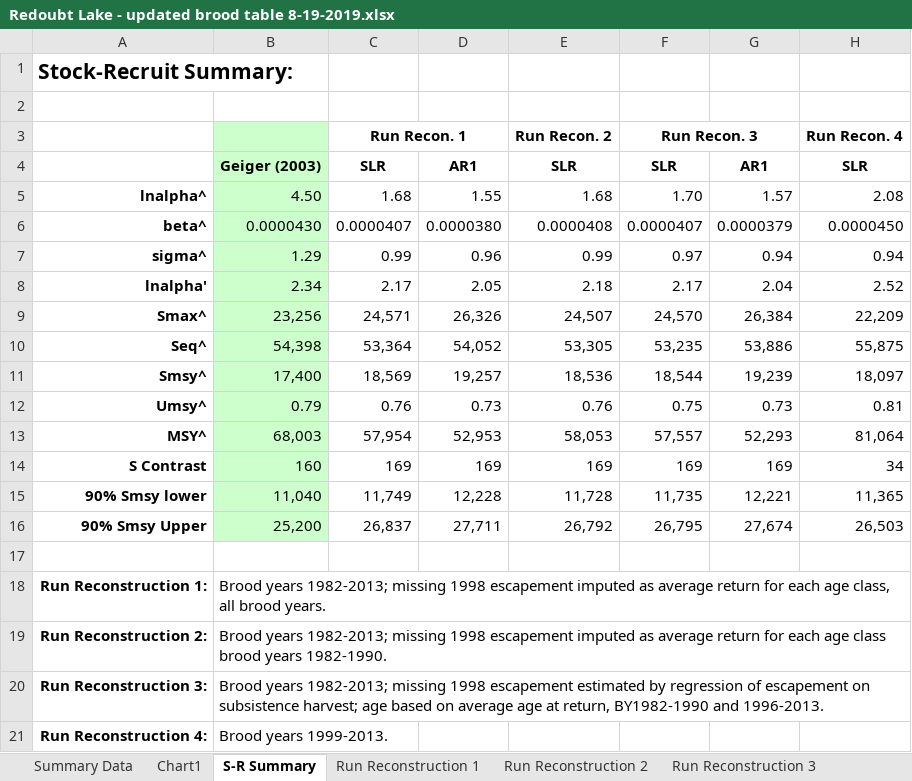
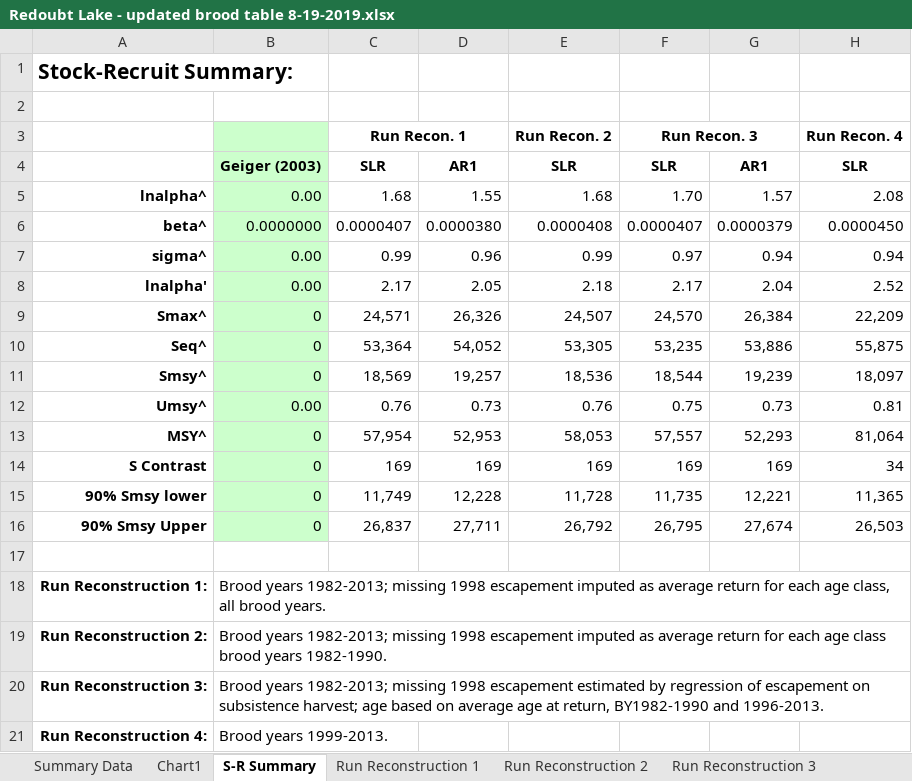
Before and after one commit to commfish/Redoubt_Lake_sockeye, an Excel workbook: output/Redoubt Lake - updated brood table 8-19-2019.xlsx, sheet S-R Summary, drawn as a sheet; values as stored, in another font and other column widths than the file's, no borders; the diff names each change by its address in the sheet, - before the commit and + after, or states it on an @@ line.

```diff
--- a/output/Redoubt Lake - updated brood table 8-19-2019.xlsx (sheet S-R Summary)
+++ b/output/Redoubt Lake - updated brood table 8-19-2019.xlsx (sheet S-R Summary)
-B5: 4.50
+B5: 0.00
-B6: 0.0000430
+B6: 0.0000000
-B7: 1.29
+B7: 0.00
-B8: 2.34
+B8: 0.00
-B9: 23,256
+B9: 0
-B10: 54,398
+B10: 0
-B11: 17,400
+B11: 0
-B12: 0.79
+B12: 0.00
-B13: 68,003
+B13: 0
-B14: 160
+B14: 0
-B15: 11,040
+B15: 0
-B16: 25,200
+B16: 0
```
Also changed, not shown: sheet Run Reconstruction 3, sheet Run Reconstruction 4, sheet Run Reconstruction 2, sheet Run Reconstruction 1, formulas that keep their value, charts or pictures, 5 other files.
